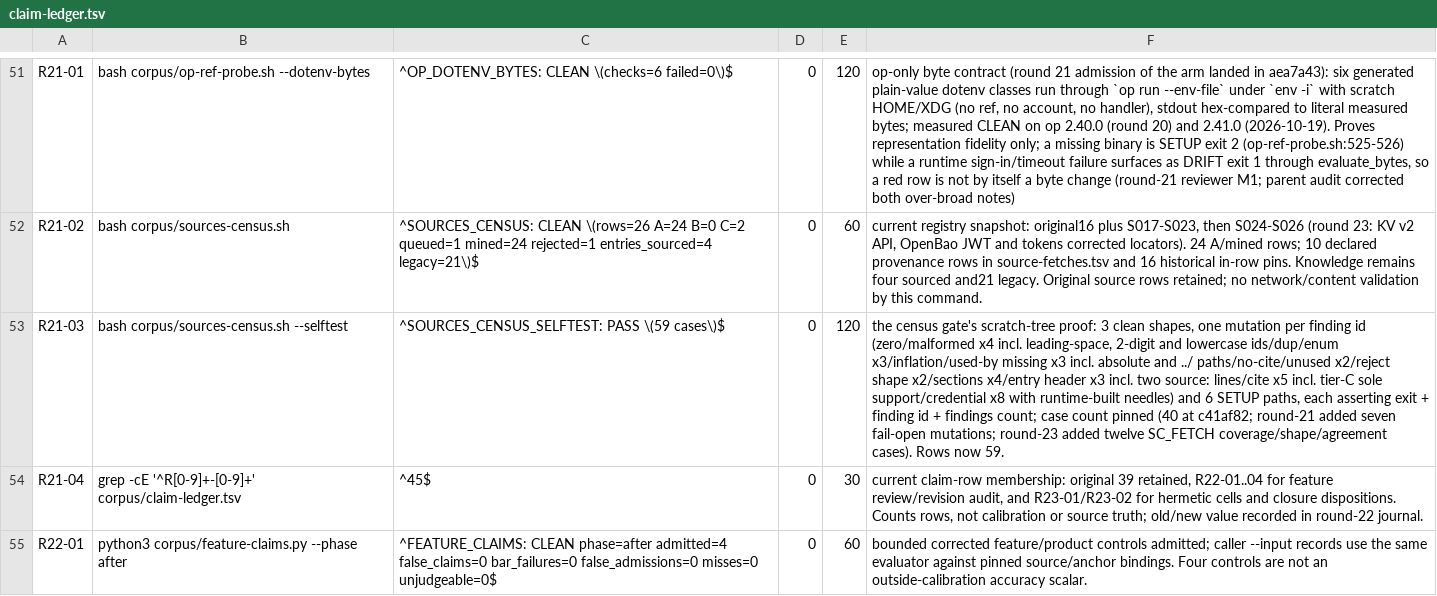
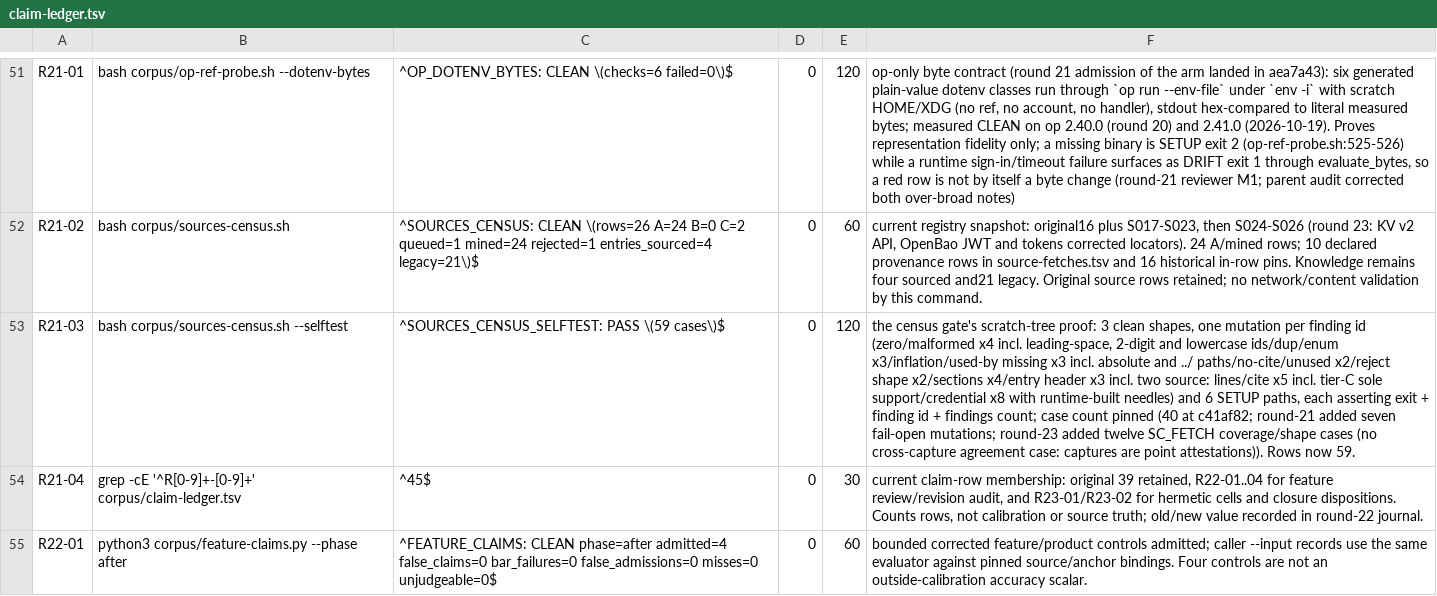
Before and after one commit to VeigaPunk/kagi-shokunin, a TSV file: corpus/claim-ledger.tsv, drawn as a sheet; only a part is shown, gaps mark what is left out; the diff names each change by its address in the sheet, - before the commit and + after, or states it on an @@ line.

Commit message:
round-23: remove cross-capture equality, align case counts

```diff
--- a/corpus/claim-ledger.tsv
+++ b/corpus/claim-ledger.tsv
-F53: …twelve SC_FETCH coverage/shape/agreement cases). Rows now…
+F53: …twelve SC_FETCH coverage/shape cases (no cross-capture agreement case: captures are point attestations)). Rows now…
```
Also changed, not shown: corpus/source-fetches.tsv, corpus/stamps.tsv, 3 other files.
